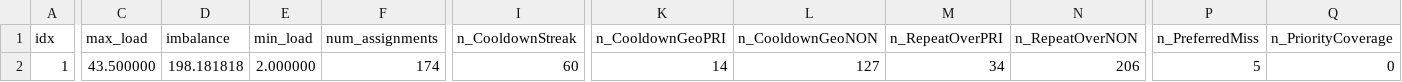
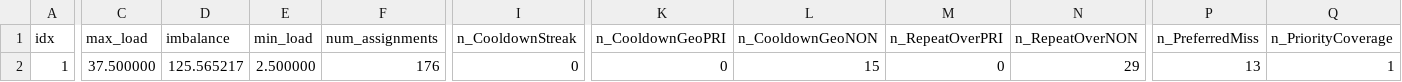
Before and after one commit to Anton2181/pas, a CSV file: models_summary.csv, drawn as a sheet; only a part is shown, gaps mark what is left out; the diff covers the shown part only; the diff names each change by its address in the sheet, - before the commit and + after, or states it on an @@ line.

```diff
--- a/models_summary.csv
+++ b/models_summary.csv
-C2 (max_load): 43.500000
+C2 (max_load): 37.500000
-D2 (imbalance): 198.181818
+D2 (imbalance): 125.565217
-E2 (min_load): 2.000000
+E2 (min_load): 2.500000
-F2 (num_assignments): 174
+F2 (num_assignments): 176
-I2 (n_CooldownStreak): 60
+I2 (n_CooldownStreak): 0
-K2 (n_CooldownGeoPRI): 14
+K2 (n_CooldownGeoPRI): 0
-L2 (n_CooldownGeoNON): 127
+L2 (n_CooldownGeoNON): 15
-M2 (n_RepeatOverPRI): 34
+M2 (n_RepeatOverPRI): 0
-N2 (n_RepeatOverNON): 206
+N2 (n_RepeatOverNON): 29
-P2 (n_PreferredMiss): 5
+P2 (n_PreferredMiss): 13
-Q2 (n_PriorityCoverage): 0
+Q2 (n_PriorityCoverage): 1
```
Also changed, not shown: 2 edited cells elsewhere in this file, assigned_optimal.csv, cooldown_debug_by_pf.csv, 4 other files.
